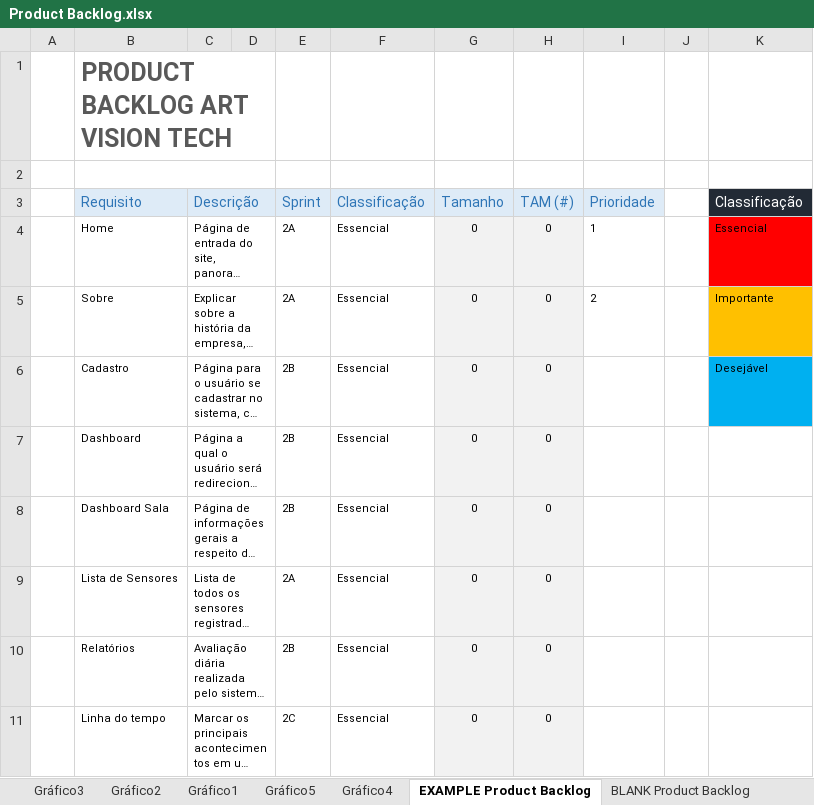
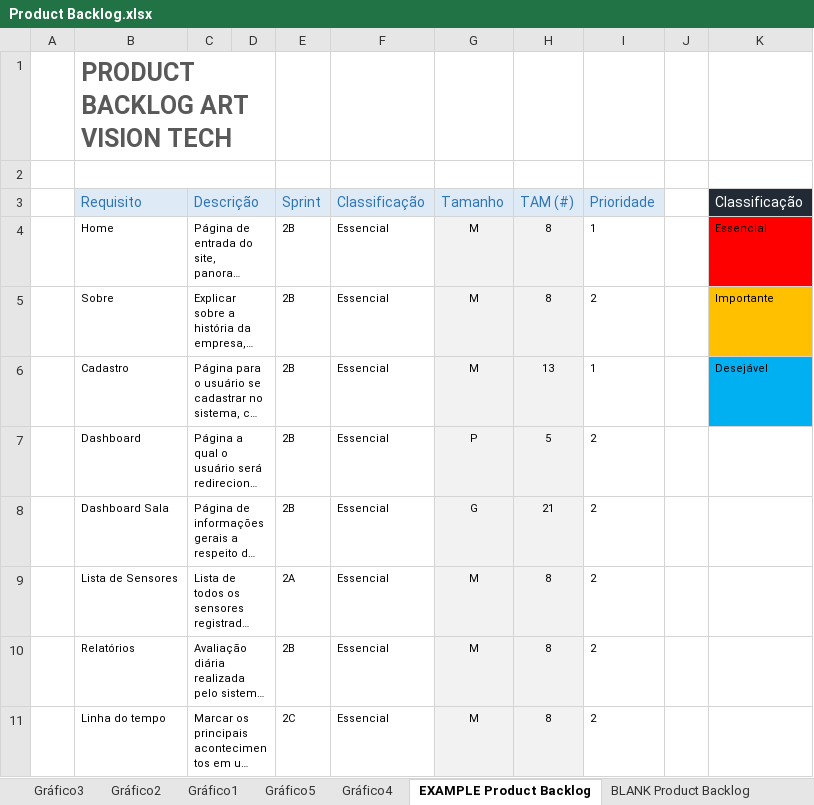
Before and after one commit to Art-Vision-Tech/Documentacao-ArtVisionTech, an Excel workbook: Product Backlog.xlsx, sheet EXAMPLE Product Backlog, drawn as a sheet; only a part is shown; long unchanged cells end in …; values as stored, in another font and other column widths than the file's, no borders; conditional formats not drawn; the diff covers the shown part only; the diff names each change by its address in the sheet, - before the commit and + after, or states it on an @@ line.

```diff
--- a/Product Backlog.xlsx (sheet EXAMPLE Product Backlog)
+++ b/Product Backlog.xlsx (sheet EXAMPLE Product Backlog)
-E4:E5: 2A
+E4:E5: 2B
-G4:G6: 0
+G4:G6: M
-H4:H5: 0
+H4:H5: 8
-H6: 0
+H6: 13
-I6: (empty)
+I6: 1
-G7: 0
+G7: P
-H7: 0
+H7: 5
-I7:I11: (empty)
+I7:I11: 2
-G8: 0
+G8: G
-H8: 0
+H8: 21
-G9:G11: 0
+G9:G11: M
-H9:H11: 0
+H9:H11: 8
```
Also changed, not shown: 1 added row, 2 removed rows and 29 edited cells elsewhere in this sheet, sheet BLANK Product Backlog, formulas that keep their value, charts or pictures, Gestão de Riscos.xlsx, 6 other files.
